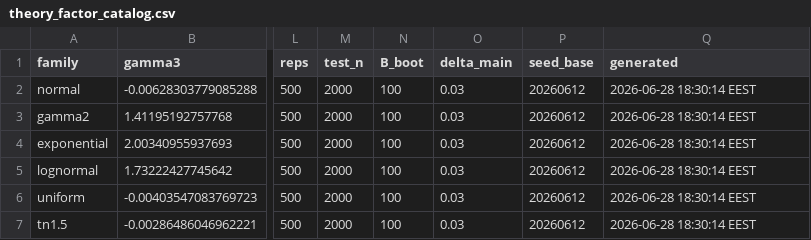
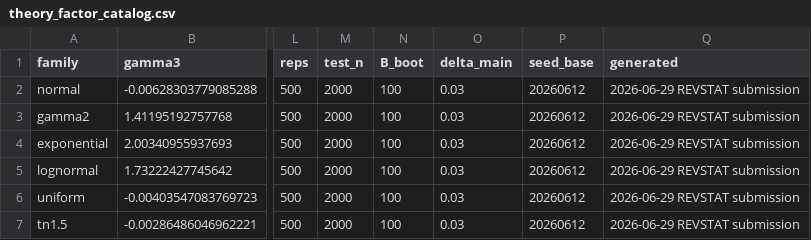
Before and after one commit to SZabolotnii/PMM-RTE-code-supplement, a CSV file: results/theory_factor_catalog.csv, drawn as a sheet; only a part is shown, gaps mark what is left out; the diff names each change by its address in the sheet, - before the commit and + after, or states it on an @@ line.

Commit message:
Harden PMM-RTE supplement for REVSTAT submission

```diff
--- a/results/theory_factor_catalog.csv
+++ b/results/theory_factor_catalog.csv
-Q2:Q7 (generated): 2026-06-28 18:30:14 EEST
+Q2:Q7 (generated): 2026-06-29 REVSTAT submission
```
Also changed, not shown: 19 other files.
